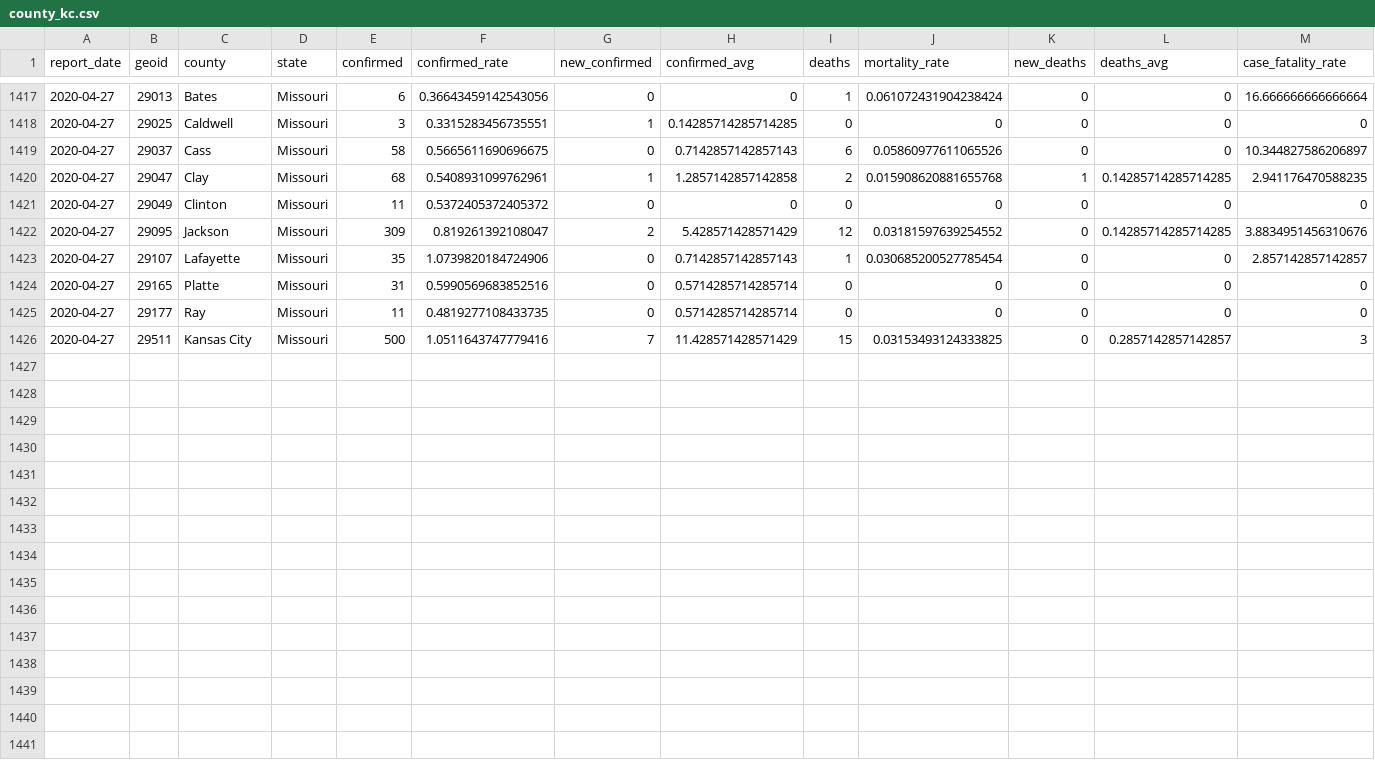
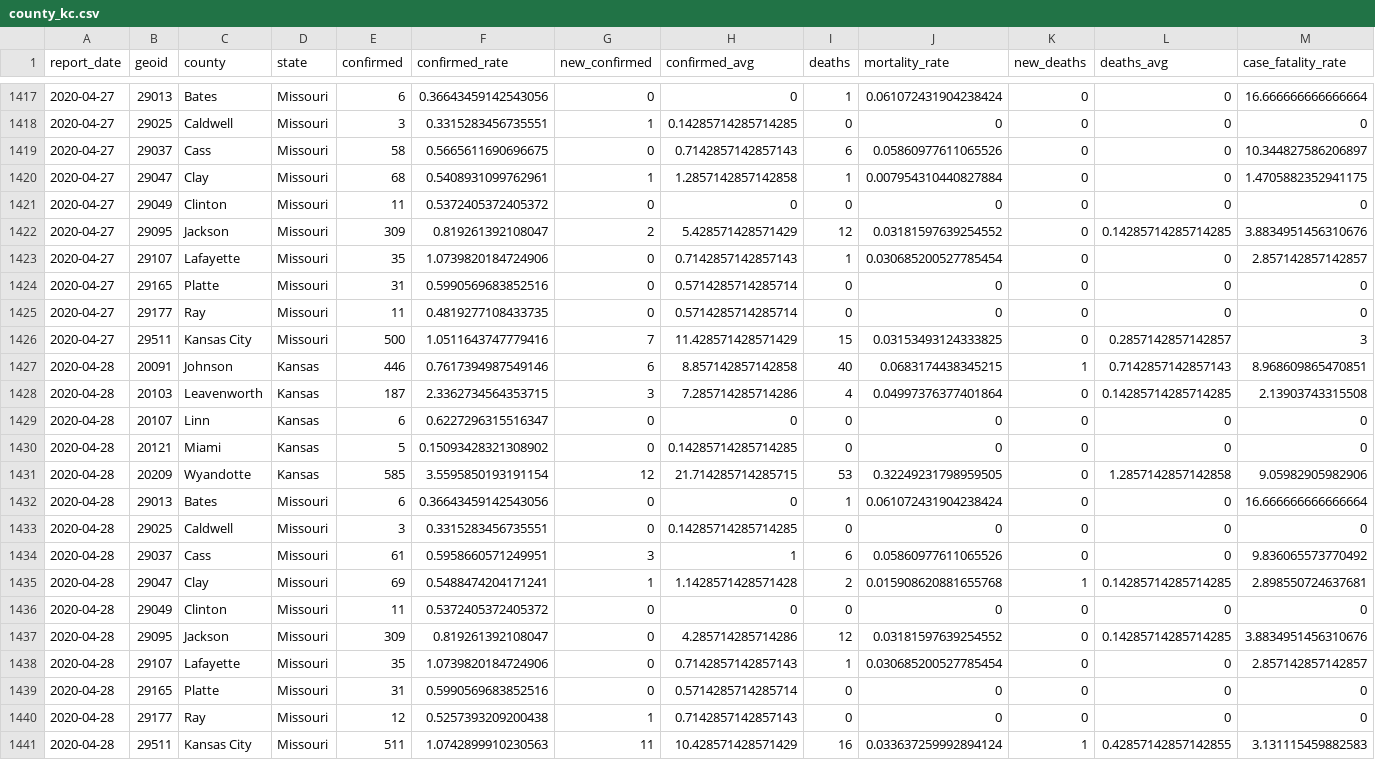
Before and after one commit to slu-openGIS/covid_daily_viz_archive, a CSV file: data/metro/county_kc.csv, drawn as a sheet; only a part is shown, gaps mark what is left out.

```diff
--- a/data/metro/county_kc.csv
+++ b/data/metro/county_kc.csv
@@ -1419,3 +1419,3 @@ report_date,geoid,county,state,confirmed,confirmed_rate,new_confirmed,confirmed_
 2020-04-27,29037,Cass,Missouri,58,0.5665611690696675,0,0.7142857142857143,6,0.05860977611065526,0,0,10.344827586206897
-2020-04-27,29047,Clay,Missouri,68,0.5408931099762961,1,1.2857142857142858,2,0.015908620881655768,1,0.14285714285714285,2.941176470588235
+2020-04-27,29047,Clay,Missouri,68,0.5408931099762961,1,1.2857142857142858,1,0.007954310440827884,0,0,1.4705882352941175
 2020-04-27,29049,Clinton,Missouri,11,0.5372405372405372,0,0,0,0,0,0,0
@@ -1426 +1426,16 @@ report_date,geoid,county,state,confirmed,confirmed_rate,new_confirmed,confirmed_
 2020-04-27,29511,Kansas City,Missouri,500,1.0511643747779416,7,11.428571428571429,15,0.03153493124333825,0,0.2857142857142857,3
+2020-04-28,20091,Johnson,Kansas,446,0.7617394987549146,6,8.857142857142858,40,0.0683174438345215,1,0.7142857142857143,8.968609865470851
+2020-04-28,20103,Leavenworth,Kansas,187,2.3362734564353715,3,7.285714285714286,4,0.04997376377401864,0,0.14285714285714285,2.13903743315508
+2020-04-28,20107,Linn,Kansas,6,0.6227296315516347,0,0,0,0,0,0,0
+2020-04-28,20121,Miami,Kansas,5,0.15093428321308902,0,0.14285714285714285,0,0,0,0,0
+2020-04-28,20209,Wyandotte,Kansas,585,3.5595850193191154,12,21.714285714285715,53,0.32249231798959505,0,1.2857142857142858,9.05982905982906
+2020-04-28,29013,Bates,Missouri,6,0.36643459142543056,0,0,1,0.061072431904238424,0,0,16.666666666666664
+2020-04-28,29025,Caldwell,Missouri,3,0.3315283456735551,0,0.14285714285714285,0,0,0,0,0
+2020-04-28,29037,Cass,Missouri,61,0.5958660571249951,3,1,6,0.05860977611065526,0,0,9.836065573770492
+2020-04-28,29047,Clay,Missouri,69,0.5488474204171241,1,1.1428571428571428,2,0.015908620881655768,1,0.14285714285714285,2.898550724637681
+2020-04-28,29049,Clinton,Missouri,11,0.5372405372405372,0,0,0,0,0,0,0
+2020-04-28,29095,Jackson,Missouri,309,0.819261392108047,0,4.285714285714286,12,0.03181597639254552,0,0.14285714285714285,3.8834951456310676
+2020-04-28,29107,Lafayette,Missouri,35,1.0739820184724906,0,0.7142857142857143,1,0.030685200527785454,0,0,2.857142857142857
+2020-04-28,29165,Platte,Missouri,31,0.5990569683852516,0,0.5714285714285714,0,0,0,0,0
+2020-04-28,29177,Ray,Missouri,12,0.5257393209200438,1,0.7142857142857143,0,0,0,0,0
+2020-04-28,29511,Kansas City,Missouri,511,1.0742899910230563,11,10.428571428571429,16,0.033637259992894124,1,0.42857142857142855,3.131115459882583
```
Also changed, not shown: data/metro/county_stl.csv, data/metro_all/metro_full.csv, 14 other files.
